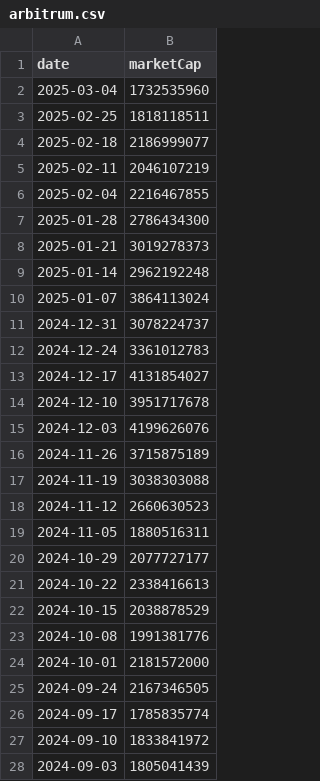
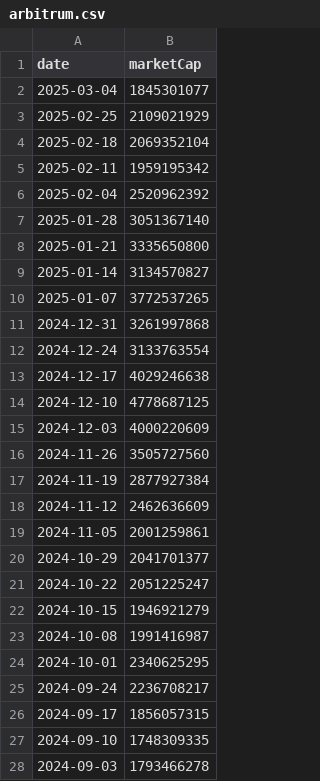
Before and after one commit to gfilardo/mcr_site, a CSV file: data/history/arbitrum.csv, drawn as a sheet; only a part is shown; the diff covers the shown part only.

Commit message:
deploy: gfilardo/marketcaprace@f7482f175811adbc8cda98c162bdf7aeae36cd49

```diff
--- a/data/history/arbitrum.csv
+++ b/data/history/arbitrum.csv
@@ -1,28 +1,28 @@
 date,marketCap
-2025-03-04,1732535960
-2025-02-25,1818118511
-2025-02-18,2186999077
-2025-02-11,2046107219
-2025-02-04,2216467855
-2025-01-28,2786434300
-2025-01-21,3019278373
-2025-01-14,2962192248
-2025-01-07,3864113024
-2024-12-31,3078224737
-2024-12-24,3361012783
-2024-12-17,4131854027
-2024-12-10,3951717678
-2024-12-03,4199626076
-2024-11-26,3715875189
-2024-11-19,3038303088
-2024-11-12,2660630523
-2024-11-05,1880516311
-2024-10-29,2077727177
-2024-10-22,2338416613
-2024-10-15,2038878529
-2024-10-08,1991381776
-2024-10-01,2181572000
-2024-09-24,2167346505
-2024-09-17,1785835774
-2024-09-10,1833841972
-2024-09-03,1805041439
+2025-03-04,1845301077
+2025-02-25,2109021929
+2025-02-18,2069352104
+2025-02-11,1959195342
+2025-02-04,2520962392
+2025-01-28,3051367140
+2025-01-21,3335650800
+2025-01-14,3134570827
+2025-01-07,3772537265
+2024-12-31,3261997868
+2024-12-24,3133763554
+2024-12-17,4029246638
+2024-12-10,4778687125
+2024-12-03,4000220609
+2024-11-26,3505727560
+2024-11-19,2877927384
+2024-11-12,2462636609
+2024-11-05,2001259861
+2024-10-29,2041701377
+2024-10-22,2051225247
+2024-10-15,1946921279
+2024-10-08,1991416987
+2024-10-01,2340625295
+2024-09-24,2236708217
+2024-09-17,1856057315
+2024-09-10,1748309335
+2024-09-03,1793466278
```
Also changed, not shown: 75 edited cells elsewhere in this file, data/top_coins_history.csv, 3 other files.
